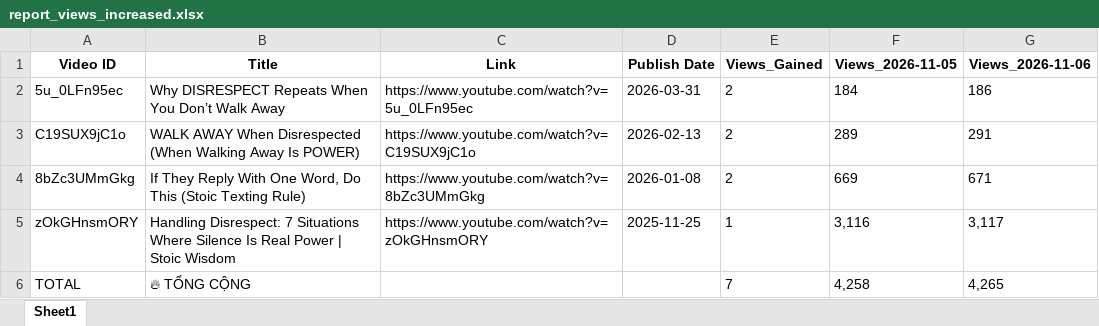
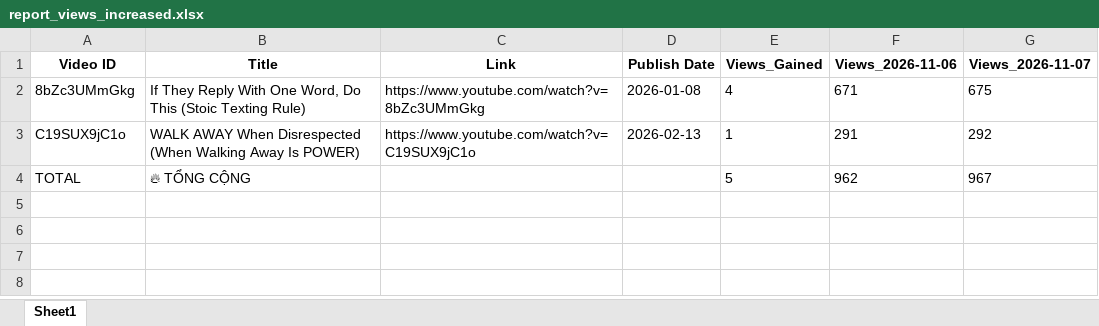
Before and after one commit to queen10022004-create/daily-views, an Excel workbook: report_views_increased.xlsx, sheet Sheet1, drawn as a sheet; values as stored, in another font and other column widths than the file's, no borders; removed rows and columns are numbered as before the commit, all else as after; the diff names each change by its address in the sheet, - before the commit and + after, or states it on an @@ line.

```diff
--- a/report_views_increased.xlsx (sheet Sheet1)
+++ b/report_views_increased.xlsx (sheet Sheet1)
-column F (Views_2026-11-05), row 4: 669; row 6: 4,258
+column G (Views_2026-11-07), row 2: 675; row 4: 967
-row 2: 5u_0LFn95ec | Why DISRESPECT Repeats When You Don’t Walk Away | https://www.youtube.com/watch?v=5u_0LFn95ec | 2026-03-31 | 2 | 184 | 186
-row 3: C19SUX9jC1o | WALK AWAY When Disrespected (When Walking Away Is POWER) | https://www.youtube.com/watch?v=C19SUX9jC1o | 2026-02-13 | 2 | 289 | 291
-E2 (Views_Gained): 2
+E2 (Views_Gained): 4
-row 5: zOkGHnsmORY | Handling Disrespect: 7 Situations Where Silence Is Real Power | Stoic Wisdom | https://www.youtube.com/watch?v=zOkGHnsmORY | 2025-11-25 | 1 | 3,116 | 3,117
+row 3: C19SUX9jC1o | WALK AWAY When Disrespected (When Walking Away Is POWER) | https://www.youtube.com/watch?v=C19SUX9jC1o | 2026-02-13 | 1 | 291 | 292
-E4 (Views_Gained): 7
+E4 (Views_Gained): 5
-F4 (Views_2026-11-06): 4,265
+F4 (Views_2026-11-06): 962
```
Also changed, not shown: history_stoicether.xlsx.
